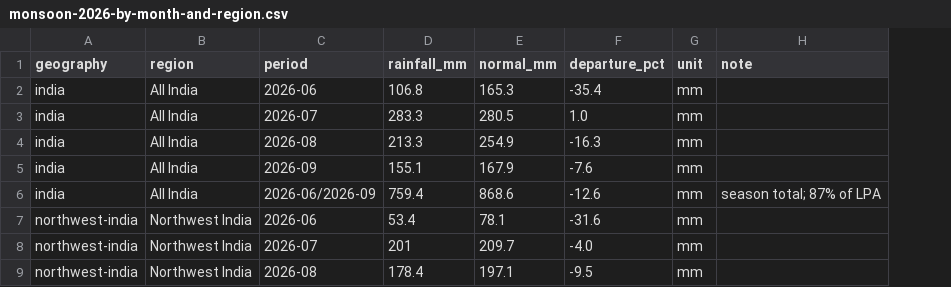
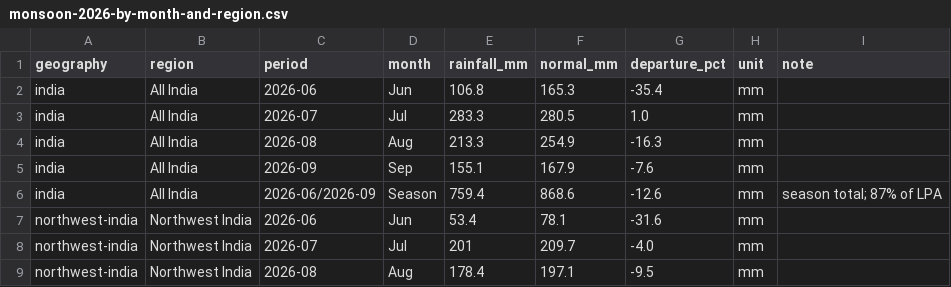
Before and after one commit to ppatel26/india-by-numbers, a CSV file: research/data/climate/monsoon-2026-by-month-and-region.csv, drawn as a sheet; only a part is shown; the diff names each change by its address in the sheet, - before the commit and + after, or states it on an @@ line.

Commit message:
Add CFPI for 2026, a language count, and sources for prose figures
CFPI (food price index) inflation for January to October 2026 from ten
MoSPI CPI press releases. Headline figures quoted in the copy now have
their release in each topic README. Label columns for the monsoon and
season charts; no values changed.

```diff
--- a/research/data/climate/monsoon-2026-by-month-and-region.csv
+++ b/research/data/climate/monsoon-2026-by-month-and-region.csv
+column D (month), rows 2-9: Jun | Jul | Aug | Sep | Season | Jun | Jul | Aug
```
Also changed, not shown: research/data/climate/monsoon-2026-by-subdivision.csv, research/data/climate/temperature-anomaly-2025-by-season.csv, 10 other files.
